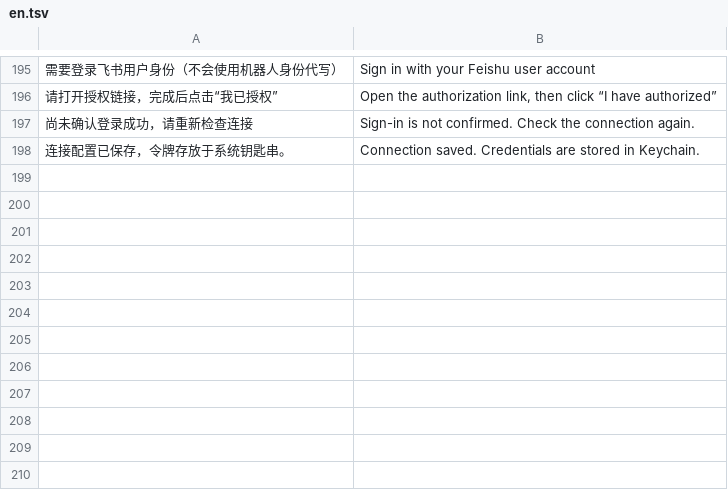
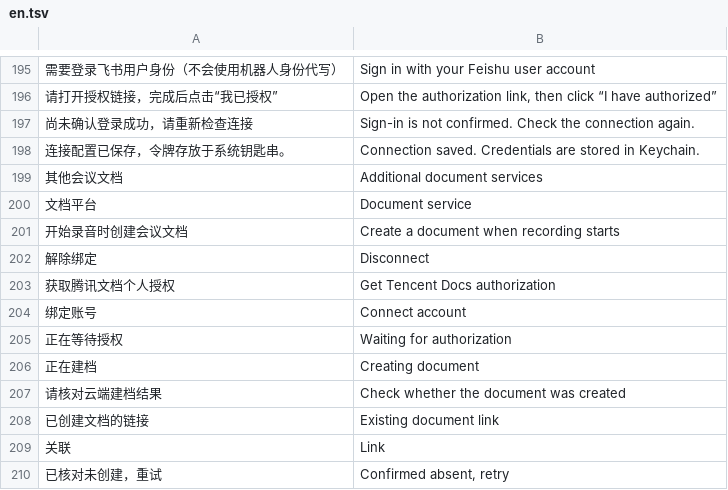
Before and after one commit to frontitle/TopMeeting, a TSV file: localization/en.tsv, drawn as a sheet; only a part is shown, gaps mark what is left out; the diff names each change by its address in the sheet, - before the commit and + after, or states it on an @@ line.

Commit message:
Bind document accounts on macOS, preserve speaker edits and verify provider links

```diff
--- a/localization/en.tsv
+++ b/localization/en.tsv
+row 199: 其他会议文档 | Additional document services
+row 200: 文档平台 | Document service
+row 201: 开始录音时创建会议文档 | Create a document when recording starts
+row 202: 解除绑定 | Disconnect
+row 203: 获取腾讯文档个人授权 | Get Tencent Docs authorization
+row 204: 绑定账号 | Connect account
+row 205: 正在等待授权 | Waiting for authorization
+row 206: 正在建档 | Creating document
+row 207: 请核对云端建档结果 | Check whether the document was created
+row 208: 已创建文档的链接 | Existing document link
+row 209: 关联 | Link
+row 210: 已核对未创建，重试 | Confirmed absent, retry
```
Also changed, not shown: 25 other files.
